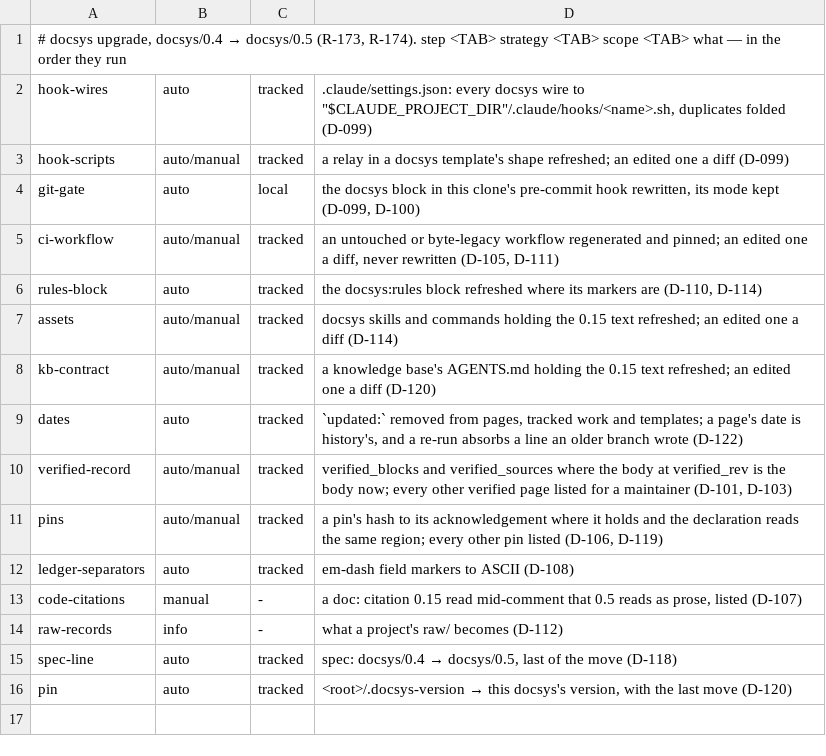
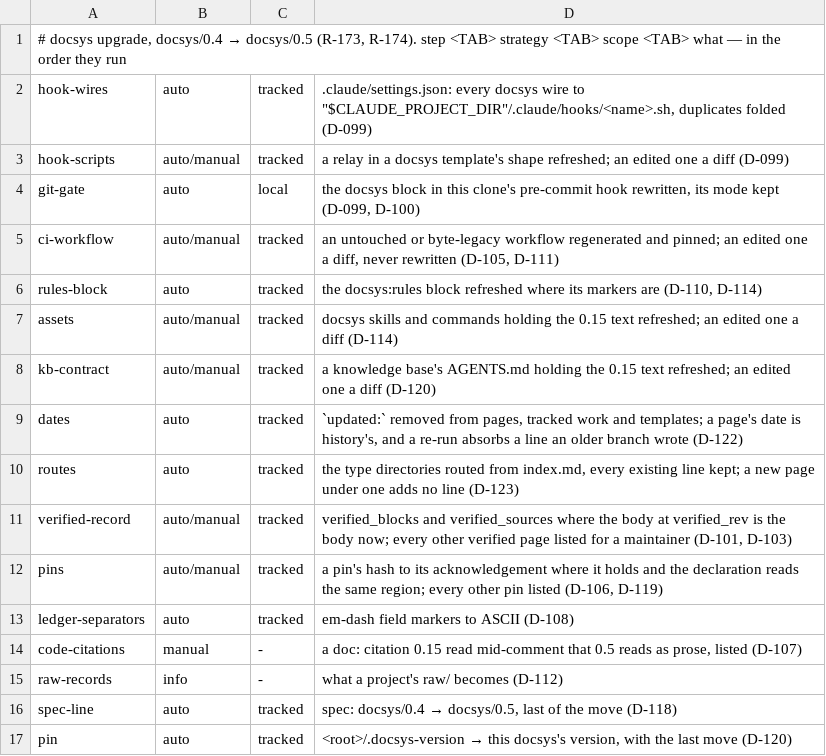
Before and after one commit to FatihErtugral/docsys, a TSV file: migrations/0.4-0.5.tsv, drawn as a sheet; the diff names each change by its address in the sheet, - before the commit and + after, or states it on an @@ line.

Commit message:
a router routes a directory: adopt routes the four types, a new page adds no index line, and upgrade appends the routes (D-123)

```diff
--- a/migrations/0.4-0.5.tsv
+++ b/migrations/0.4-0.5.tsv
+row 10: routes | auto | tracked | the type directories routed from index.md, every existing line kept; a new page under one adds no line (D-123)
```
Also changed, not shown: 29 other files.
